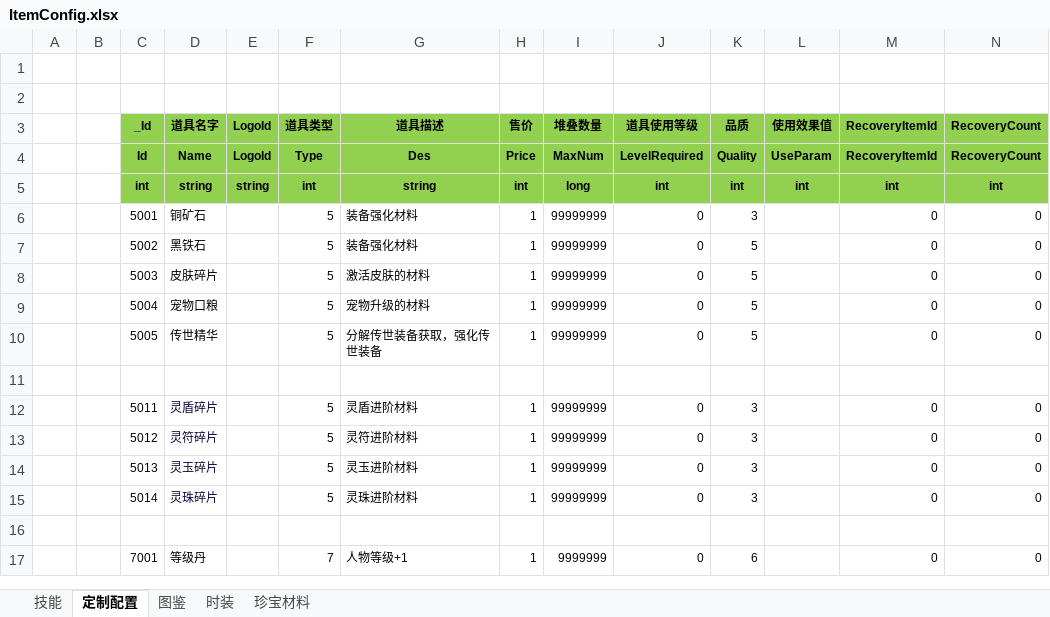
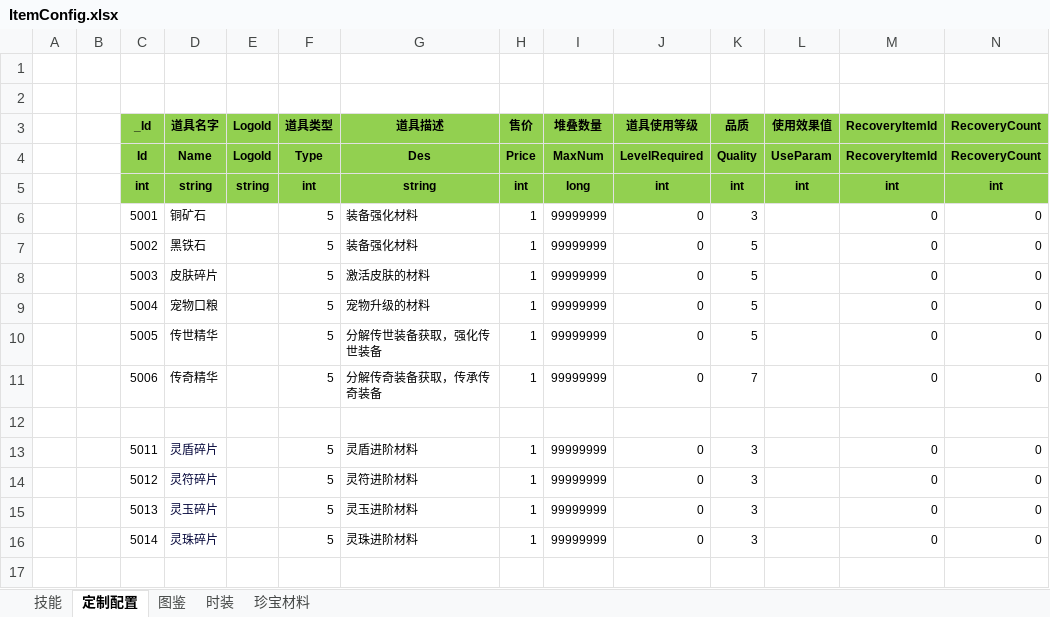
Before and after one commit to wokanjianyang/legend2, an Excel workbook: Excel/ItemConfig.xlsx, sheet 定制配置, drawn as a sheet; only a part is shown; the shorter side is filled out with more unchanged rows; values as stored, in another font and other column widths than the file's, no borders; the diff names each change by its address in the sheet, - before the commit and + after, or states it on an @@ line.

```diff
--- a/Excel/ItemConfig.xlsx (sheet 定制配置)
+++ b/Excel/ItemConfig.xlsx (sheet 定制配置)
+row 11:  |  | 5006 | 传奇精华 |  | 5 | 分解传奇装备获取，传承传奇装备 | 1 | 99999999 | 0 | 7 |  | 0 | 0
```
Also changed, not shown: Excel/EquipConfig.xlsx, Excel/EquipLegendConfig.xlsx, 42 other files.
